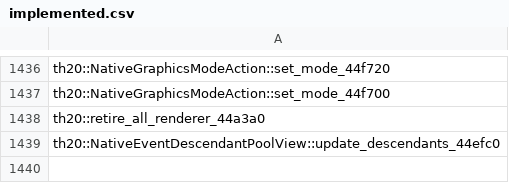
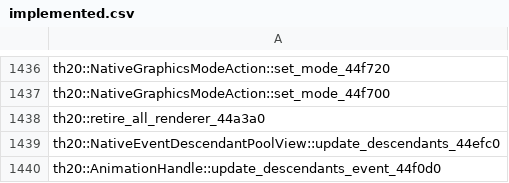
Before and after one commit to N0zoM1z0/th20, a CSV file: config/implemented.csv, drawn as a sheet; only a part is shown, gaps mark what is left out.

```diff
--- a/config/implemented.csv
+++ b/config/implemented.csv
@@ -1439 +1439,2 @@ th20::retire_all_renderer_44a3a0
 th20::NativeEventDescendantPoolView::update_descendants_44efc0
+th20::AnimationHandle::update_descendants_event_44f0d0
```
Also changed, not shown: config/matches.csv, config/reccmp-functions.csv, 12 other files.
